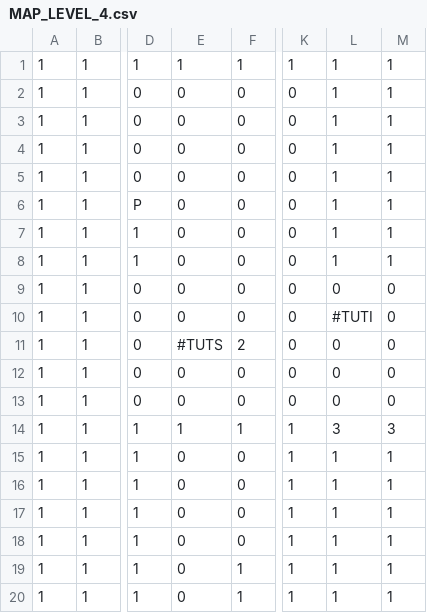
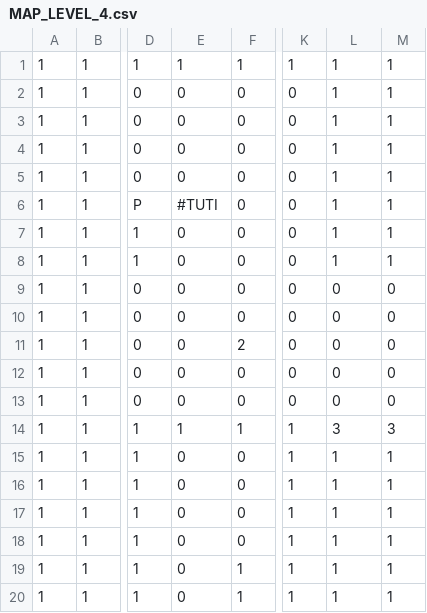
Before and after one commit to TobyMCGames/SP3-Framework, a CSV file: Physics/Maps/MAP_LEVEL_4.csv, drawn as a sheet; only a part is shown, gaps mark what is left out; the diff names each change by its address in the sheet, - before the commit and + after, or states it on an @@ line.

```diff
--- a/Physics/Maps/MAP_LEVEL_4.csv
+++ b/Physics/Maps/MAP_LEVEL_4.csv
-E6: 0
+E6: #TUTI
-L10: #TUTI
+L10: 0
-E11: #TUTS
+E11: 0
```
Also changed, not shown: 9 other files.
